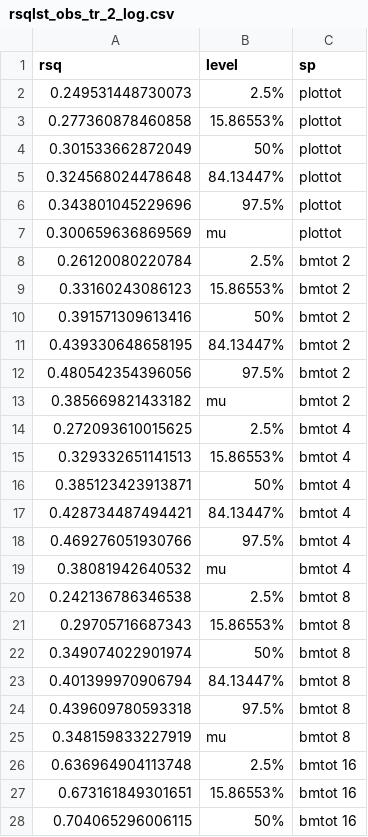
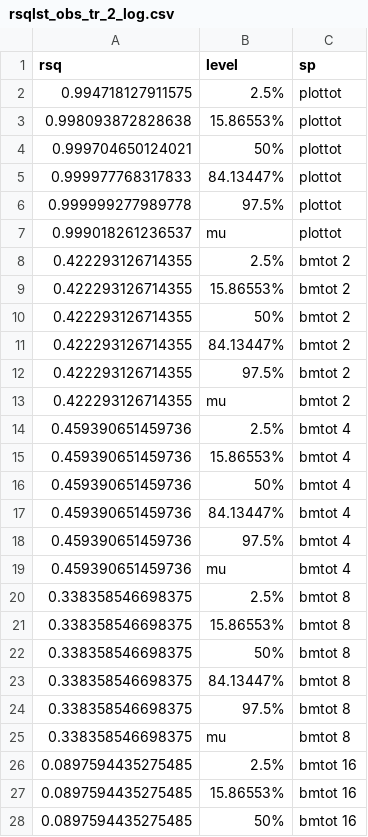
Before and after one commit to adamtclark/tradeoff_model, a CSV file: data/data_products/rsqlst_obs_tr_2_log.csv, drawn as a sheet; only a part is shown; the diff covers the shown part only.

Commit message:
Updated to run on a single trait value more smoothly. Will now try to explain more variation (by month)

```diff
--- a/data/data_products/rsqlst_obs_tr_2_log.csv
+++ b/data/data_products/rsqlst_obs_tr_2_log.csv
@@ -1,28 +1,28 @@
 "rsq","level","sp"
-0.249531448730073,"2.5%","plottot"
-0.277360878460858,"15.86553%","plottot"
-0.301533662872049,"50%","plottot"
-0.324568024478648,"84.13447%","plottot"
-0.343801045229696,"97.5%","plottot"
-0.300659636869569,"mu","plottot"
-0.26120080220784,"2.5%","bmtot 2"
-0.33160243086123,"15.86553%","bmtot 2"
-0.391571309613416,"50%","bmtot 2"
-0.439330648658195,"84.13447%","bmtot 2"
-0.480542354396056,"97.5%","bmtot 2"
-0.385669821433182,"mu","bmtot 2"
-0.272093610015625,"2.5%","bmtot 4"
-0.329332651141513,"15.86553%","bmtot 4"
-0.385123423913871,"50%","bmtot 4"
-0.428734487494421,"84.13447%","bmtot 4"
-0.469276051930766,"97.5%","bmtot 4"
-0.38081942640532,"mu","bmtot 4"
-0.242136786346538,"2.5%","bmtot 8"
-0.29705716687343,"15.86553%","bmtot 8"
-0.349074022901974,"50%","bmtot 8"
-0.401399970906794,"84.13447%","bmtot 8"
-0.439609780593318,"97.5%","bmtot 8"
-0.348159833227919,"mu","bmtot 8"
-0.636964904113748,"2.5%","bmtot 16"
-0.673161849301651,"15.86553%","bmtot 16"
-0.704065296006115,"50%","bmtot 16"
+0.994718127911575,"2.5%","plottot"
+0.998093872828638,"15.86553%","plottot"
+0.999704650124021,"50%","plottot"
+0.999977768317833,"84.13447%","plottot"
+0.999999277989778,"97.5%","plottot"
+0.999018261236537,"mu","plottot"
+0.422293126714355,"2.5%","bmtot 2"
+0.422293126714355,"15.86553%","bmtot 2"
+0.422293126714355,"50%","bmtot 2"
+0.422293126714355,"84.13447%","bmtot 2"
+0.422293126714355,"97.5%","bmtot 2"
+0.422293126714355,"mu","bmtot 2"
+0.459390651459736,"2.5%","bmtot 4"
+0.459390651459736,"15.86553%","bmtot 4"
+0.459390651459736,"50%","bmtot 4"
+0.459390651459736,"84.13447%","bmtot 4"
+0.459390651459736,"97.5%","bmtot 4"
+0.459390651459736,"mu","bmtot 4"
+0.338358546698375,"2.5%","bmtot 8"
+0.338358546698375,"15.86553%","bmtot 8"
+0.338358546698375,"50%","bmtot 8"
+0.338358546698375,"84.13447%","bmtot 8"
+0.338358546698375,"97.5%","bmtot 8"
+0.338358546698375,"mu","bmtot 8"
+0.0897594435275485,"2.5%","bmtot 16"
+0.0897594435275485,"15.86553%","bmtot 16"
+0.0897594435275485,"50%","bmtot 16"
```
Also changed, not shown: 33 edited cells elsewhere in this file, data/data_products/filtered_tradeoff_data.csv, data/data_products/rsqlst_obs_tr_1_log.csv, 12 other files.
